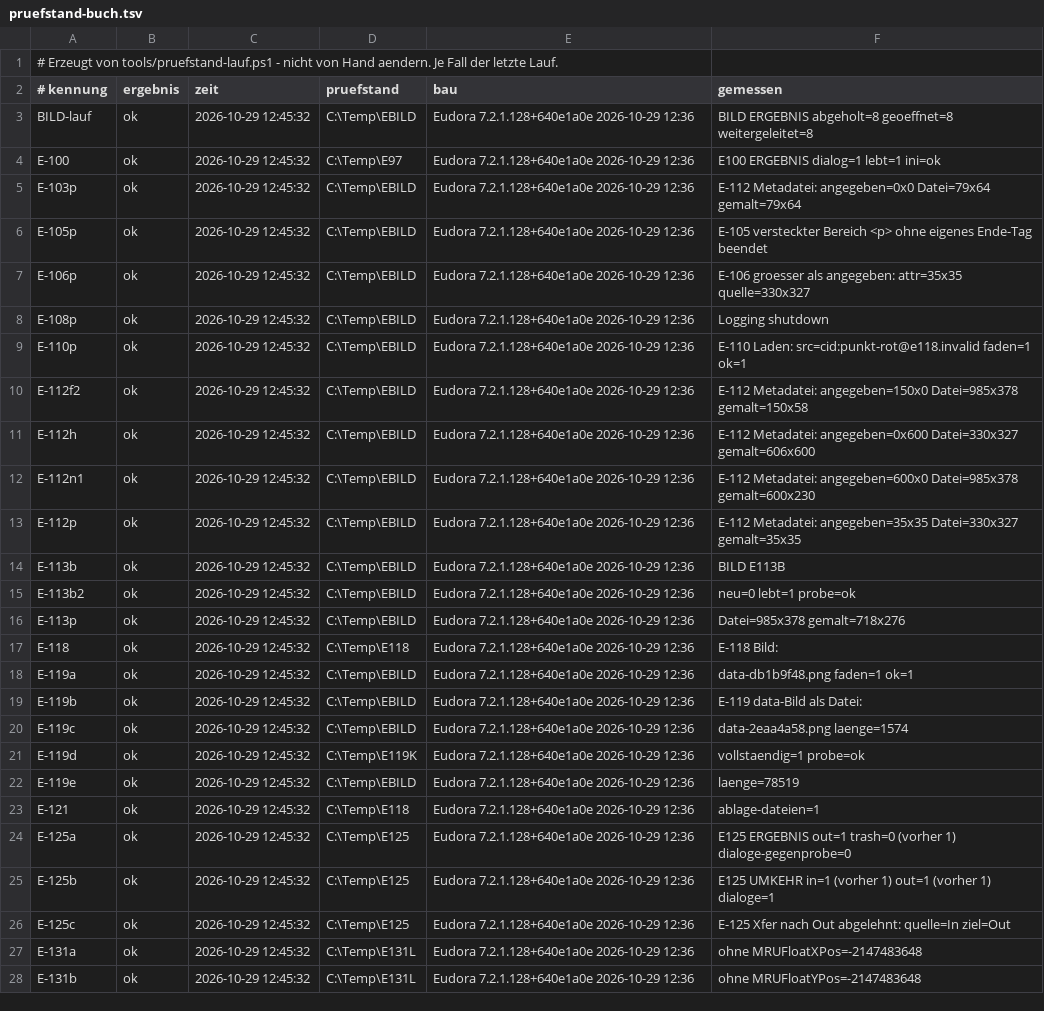
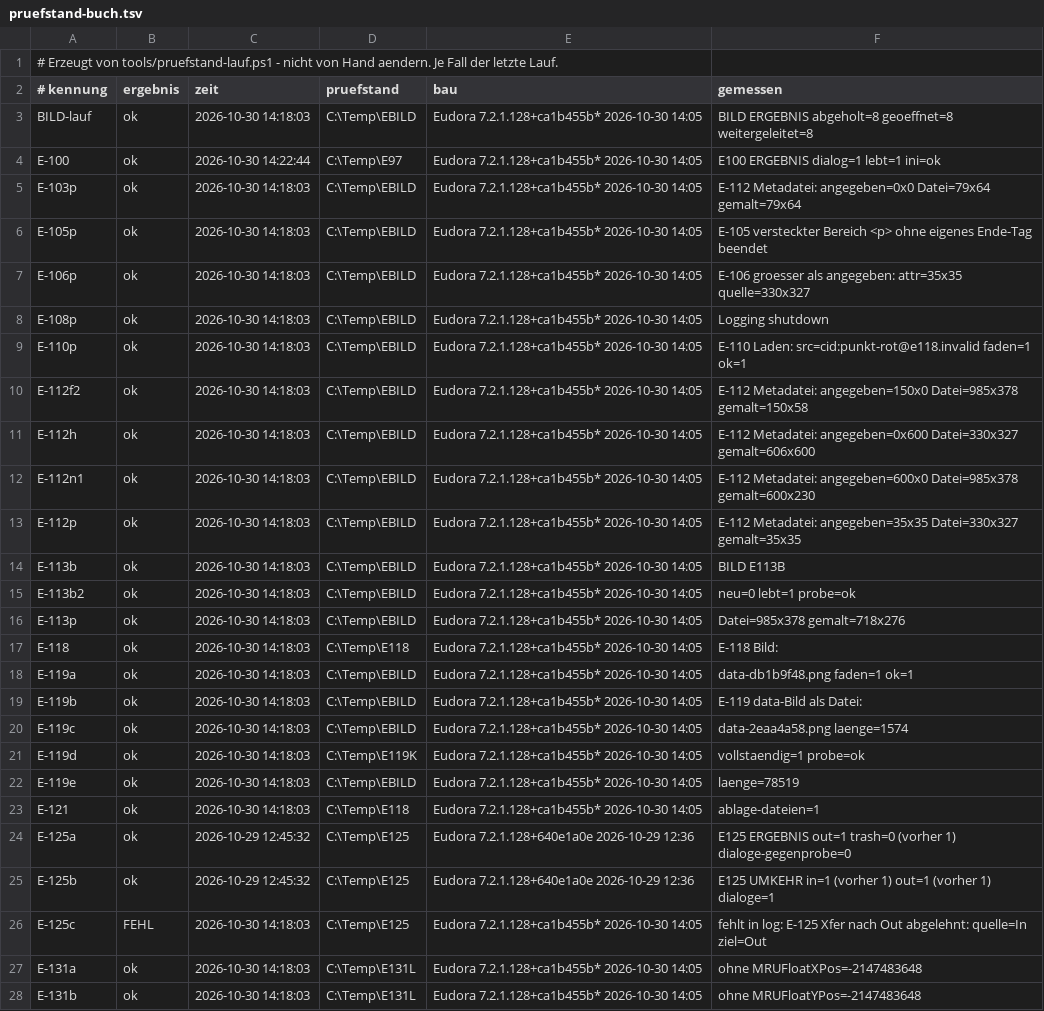
Before and after one commit to HansWurst81675/Eudora7.2, a TSV file: Intern/pruefstand-buch.tsv, drawn as a sheet; only a part is shown; the diff covers the shown part only; the diff names each change by its address in the sheet, - before the commit and + after, or states it on an @@ line.

```diff
--- a/Intern/pruefstand-buch.tsv
+++ b/Intern/pruefstand-buch.tsv
-C3 (zeit): 2026-10-29 12:45:32
+C3 (zeit): 2026-10-30 14:18:03
-E3:E23 (bau): Eudora 7.2.1.128+640e1a0e 2026-10-29 12:36
+E3:E23 (bau): Eudora 7.2.1.128+ca1b455b* 2026-10-30 14:05
-C4 (zeit): 2026-10-29 12:45:32
+C4 (zeit): 2026-10-30 14:22:44
-C5:C23 (zeit): 2026-10-29 12:45:32
+C5:C23 (zeit): 2026-10-30 14:18:03
-B26 (ergebnis): ok
+B26 (ergebnis): FEHL
-C26:C28 (zeit): 2026-10-29 12:45:32
+C26:C28 (zeit): 2026-10-30 14:18:03
-E26:E28 (bau): Eudora 7.2.1.128+640e1a0e 2026-10-29 12:36
+E26:E28 (bau): Eudora 7.2.1.128+ca1b455b* 2026-10-30 14:05
-F26 (gemessen): E-125 Xfer…
+F26 (gemessen): fehlt in log: E-125 Xfer…
```
Also changed, not shown: 32 edited cells elsewhere in this file, 8 other files.
